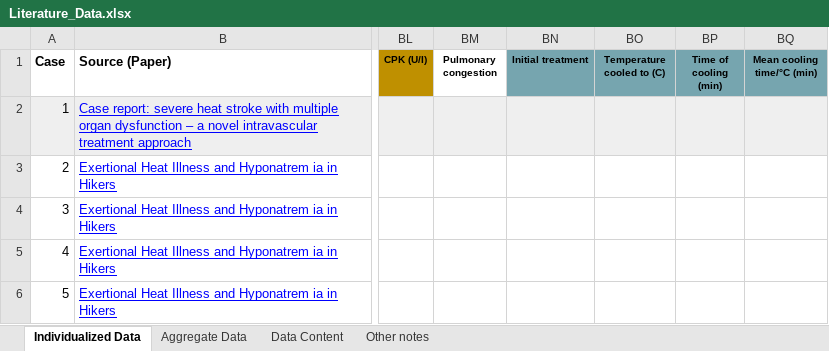
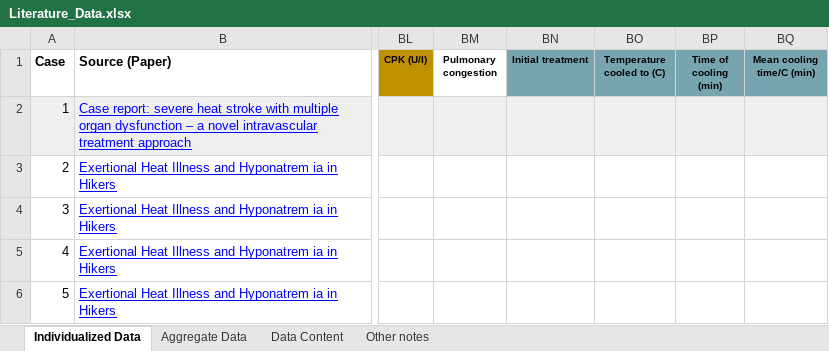
Before and after one commit to jondeaton/Heat-Stroke-Prediction, an Excel workbook: data/Literature_Data.xlsx, sheet Individualized Data, drawn as a sheet; only a part is shown, gaps mark what is left out; values as stored, in another font and other column widths than the file's, no borders; charts and pictures not drawn; the diff names each change by its address in the sheet, - before the commit and + after, or states it on an @@ line.

Commit message:
Working on negative data filling

```diff
--- a/data/Literature_Data.xlsx (sheet Individualized Data)
+++ b/data/Literature_Data.xlsx (sheet Individualized Data)
-BQ1: Mean cooling time/°C (min)
+BQ1: Mean cooling time/C (min)
```
Also changed, not shown: charts or pictures, 2 other files.
